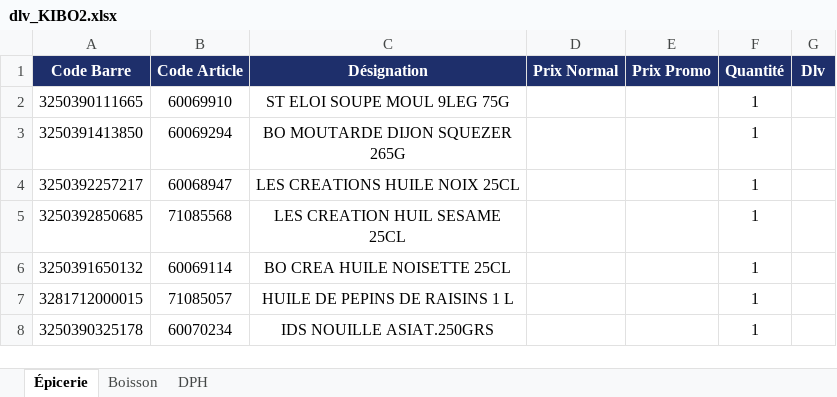
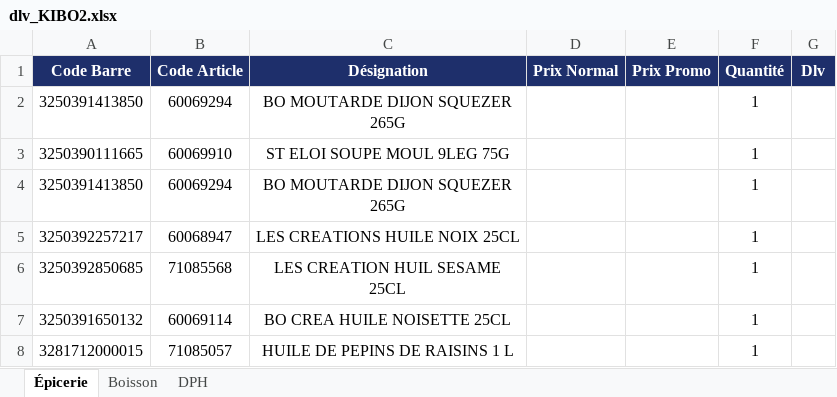
Before and after one commit to hasiniainahasina1-art/BOTAKI, an Excel workbook: dlv_KIBO2.xlsx, sheet Épicerie, drawn as a sheet; only a part is shown; the shorter side is filled out with more unchanged rows; values as stored, in another font and other column widths than the file's, no borders; the diff names each change by its address in the sheet, - before the commit and + after, or states it on an @@ line.

Commit message:
Ajout dlv KIBO2/Épicerie – BO MOUTARDE DIJON SQUEZER 265G

```diff
--- a/dlv_KIBO2.xlsx (sheet Épicerie)
+++ b/dlv_KIBO2.xlsx (sheet Épicerie)
+row 2: 3250391413850 | 60069294 | BO MOUTARDE DIJON SQUEZER 265G |  |  | 1
```
